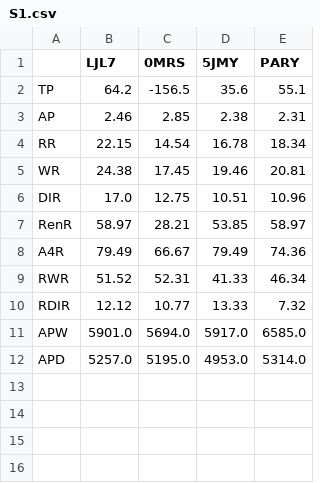
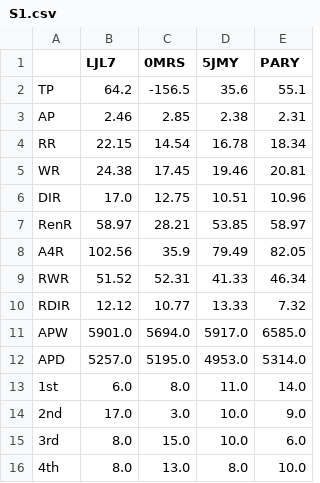
Before and after one commit to ShiningCrevice/DLeague-Data, a CSV file: statistics/S1.csv, drawn as a sheet.

```diff
--- a/statistics/S1.csv
+++ b/statistics/S1.csv
@@ -7,3 +7,3 @@ DIR,17.0,12.75,10.51,10.96
 RenR,58.97,28.21,53.85,58.97
-A4R,79.49,66.67,79.49,74.36
+A4R,102.56,35.9,79.49,82.05
 RWR,51.52,52.31,41.33,46.34
@@ -12 +12,5 @@ APW,5901.0,5694.0,5917.0,6585.0
 APD,5257.0,5195.0,4953.0,5314.0
+1st,6.0,8.0,11.0,14.0
+2nd,17.0,3.0,10.0,9.0
+3rd,8.0,15.0,10.0,6.0
+4th,8.0,13.0,8.0,10.0
```
Also changed, not shown: data/games.csv, data/rounds.csv, 7 other files.
